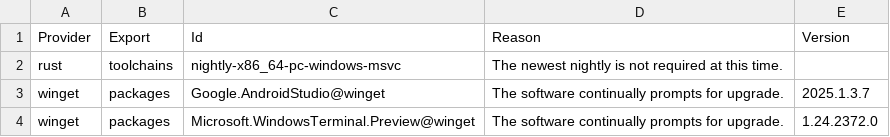
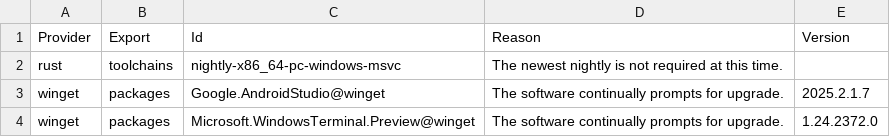
Before and after one commit to lancra/dotfiles, a CSV file: .local/share/software/pins.csv, drawn as a sheet.

Commit message:
winget: bump android studio pin version

```diff
--- a/.local/share/software/pins.csv
+++ b/.local/share/software/pins.csv
@@ -2,3 +2,3 @@ Provider,Export,Id,Reason,Version
 rust,toolchains,nightly-x86_64-pc-windows-msvc,The newest nightly is not required at this time.,
-winget,packages,Google.AndroidStudio@winget,The software continually prompts for upgrade.,2025.1.3.7
+winget,packages,Google.AndroidStudio@winget,The software continually prompts for upgrade.,2025.2.1.7
 winget,packages,Microsoft.WindowsTerminal.Preview@winget,The software continually prompts for upgrade.,1.24.2372.0
```
